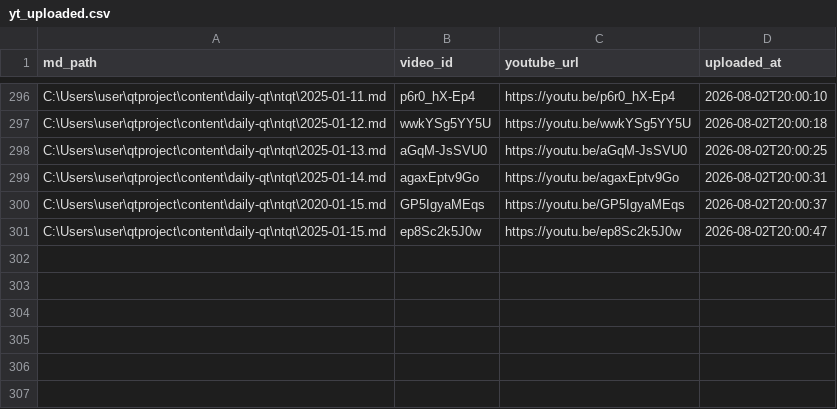
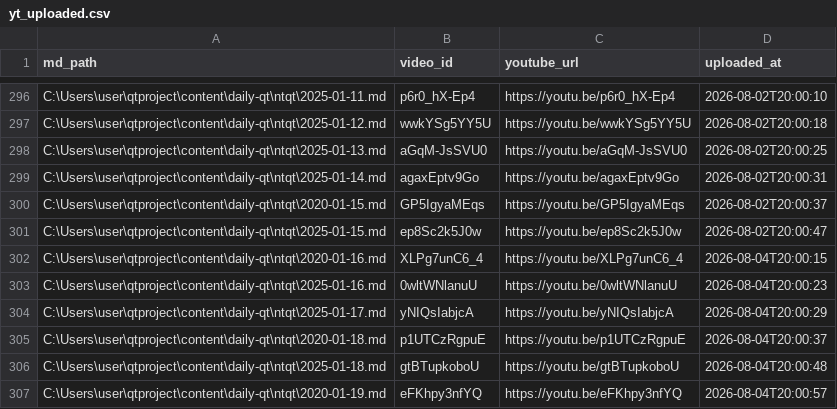
Before and after one commit to aweholy777/aweholy777.github.io, a CSV file: video-pipeline/yt_uploaded.csv, drawn as a sheet; only a part is shown, gaps mark what is left out.

Commit message:
5090 upload: 2026-08-04

```diff
--- a/video-pipeline/yt_uploaded.csv
+++ b/video-pipeline/yt_uploaded.csv
@@ -301 +301,7 @@ C:\Users\user\qtproject\content\daily-qt\ntqt\2020-01-15.md,GP5IgyaMEqs,https://
 C:\Users\user\qtproject\content\daily-qt\ntqt\2025-01-15.md,ep8Sc2k5J0w,https://youtu.be/ep8Sc2k5J0w,2026-08-02T20:00:47
+C:\Users\user\qtproject\content\daily-qt\ntqt\2020-01-16.md,XLPg7unC6_4,https://youtu.be/XLPg7unC6_4,2026-08-04T20:00:15
+C:\Users\user\qtproject\content\daily-qt\ntqt\2025-01-16.md,0wltWNlanuU,https://youtu.be/0wltWNlanuU,2026-08-04T20:00:23
+C:\Users\user\qtproject\content\daily-qt\ntqt\2025-01-17.md,yNIQsIabjcA,https://youtu.be/yNIQsIabjcA,2026-08-04T20:00:29
+C:\Users\user\qtproject\content\daily-qt\ntqt\2020-01-18.md,p1UTCzRgpuE,https://youtu.be/p1UTCzRgpuE,2026-08-04T20:00:37
+C:\Users\user\qtproject\content\daily-qt\ntqt\2025-01-18.md,gtBTupkoboU,https://youtu.be/gtBTupkoboU,2026-08-04T20:00:48
+C:\Users\user\qtproject\content\daily-qt\ntqt\2020-01-19.md,eFKhpy3nfYQ,https://youtu.be/eFKhpy3nfYQ,2026-08-04T20:00:57
```
Also changed, not shown: 6 other files.
